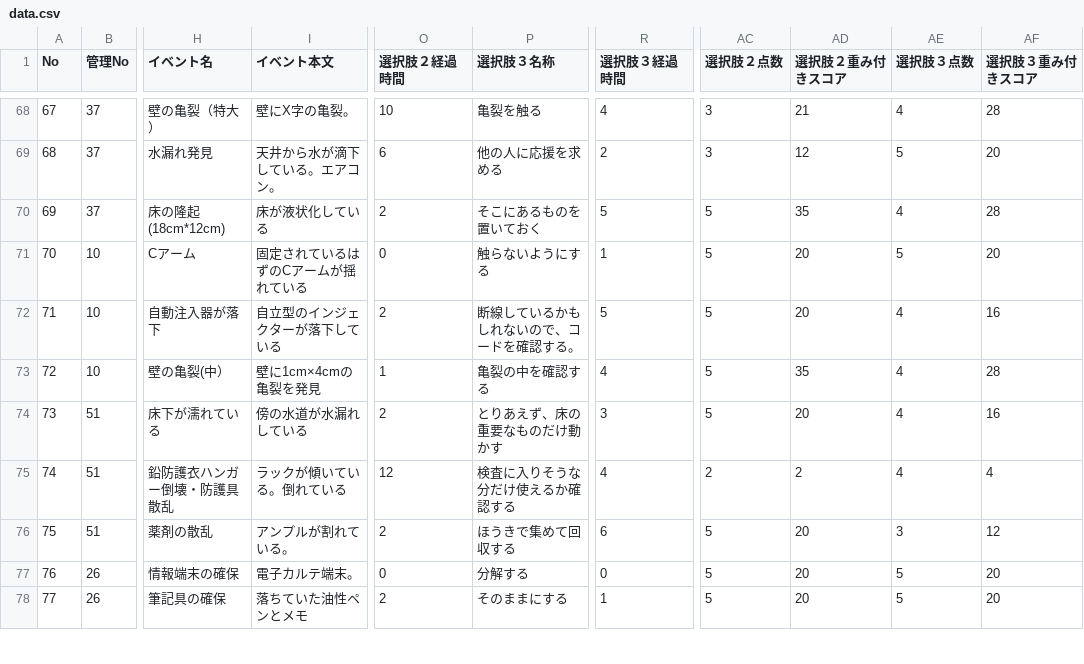
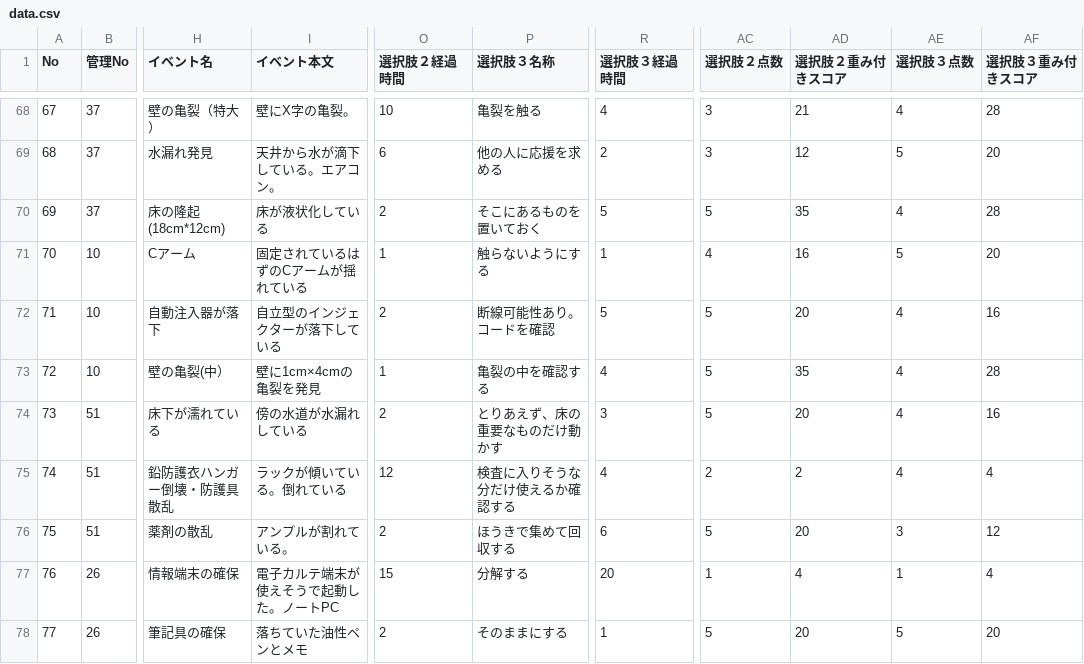
Before and after one commit to Sapien2828/sapien10, a CSV file: data.csv, drawn as a sheet; only a part is shown, gaps mark what is left out; the diff covers the shown part only; the diff names each change by its address in the sheet, - before the commit and + after, or states it on an @@ line.

```diff
--- a/data.csv
+++ b/data.csv
-O71 (選択肢２経過時間): 0
+O71 (選択肢２経過時間): 1
-AC71 (選択肢２点数): 5
+AC71 (選択肢２点数): 4
-AD71 (選択肢２重み付きスコア): 20
+AD71 (選択肢２重み付きスコア): 16
-P72 (選択肢３名称): 断線しているかもしれないので、コードを確認する。
+P72 (選択肢３名称): 断線可能性あり。コードを確認
-I77 (イベント本文): 電子カルテ端末。
+I77 (イベント本文): 電子カルテ端末が使えそうで起動した。ノートPC
-O77 (選択肢２経過時間): 0
+O77 (選択肢２経過時間): 15
-R77 (選択肢３経過時間): 0
+R77 (選択肢３経過時間): 20
-AC77 (選択肢２点数): 5
+AC77 (選択肢２点数): 1
-AD77 (選択肢２重み付きスコア): 20
+AD77 (選択肢２重み付きスコア): 4
-AE77 (選択肢３点数): 5
+AE77 (選択肢３点数): 1
-AF77 (選択肢３重み付きスコア): 20
+AF77 (選択肢３重み付きスコア): 4
```
Also changed, not shown: 123 edited cells elsewhere in this file.
